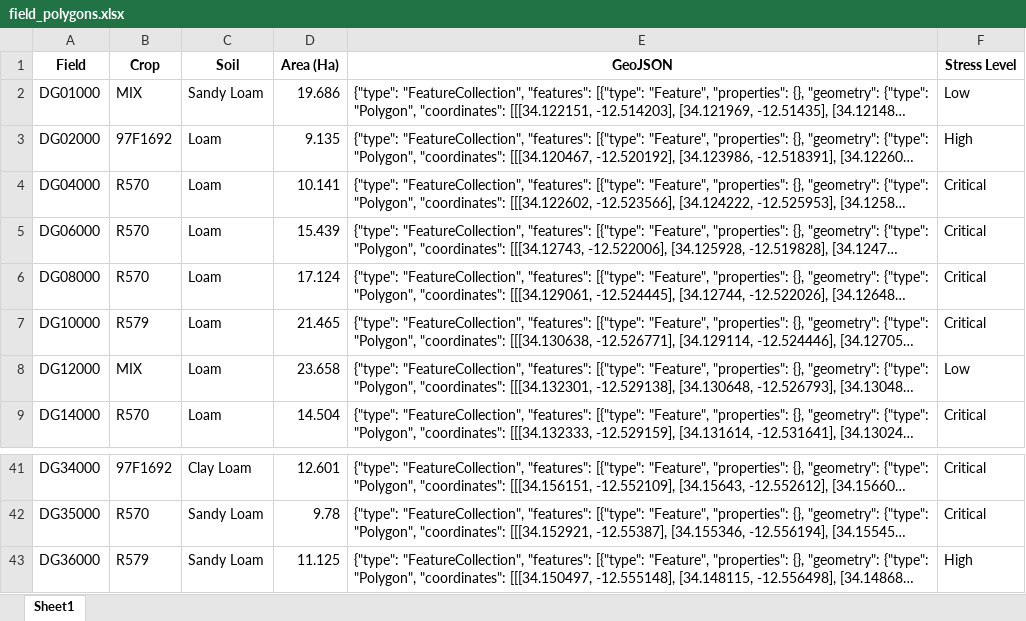
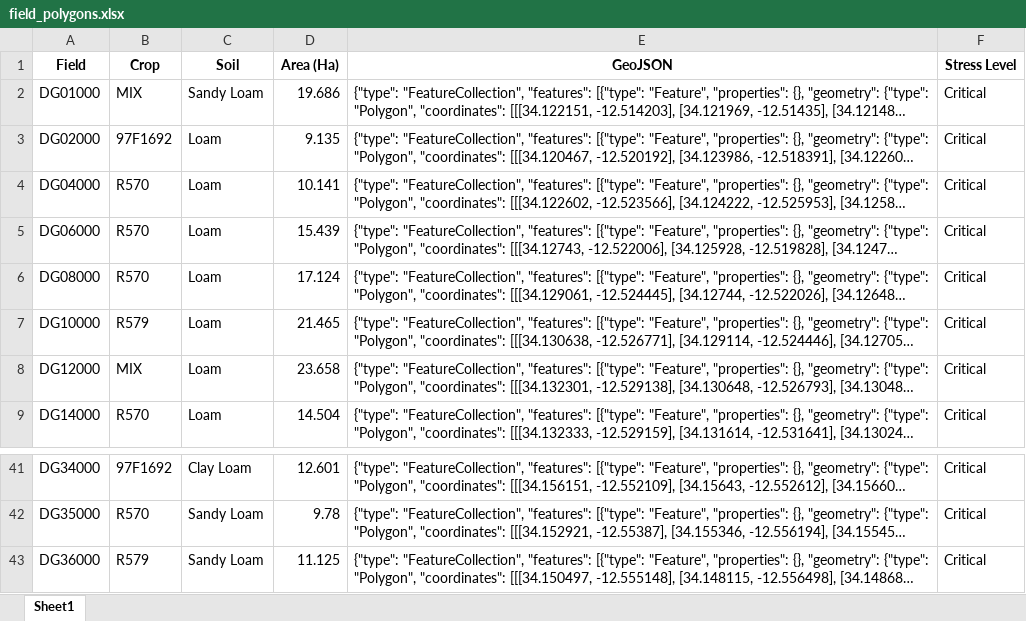
Before and after one commit to psibale/farm-management-system, an Excel workbook: data/field_polygons.xlsx, sheet Sheet1, drawn as a sheet; only a part is shown, gaps mark what is left out; long unchanged cells end in …; values as stored, in another font and other column widths than the file's, no borders; the diff covers the shown part only; the diff names each change by its address in the sheet, - before the commit and + after, or states it on an @@ line.

```diff
--- a/data/field_polygons.xlsx (sheet Sheet1)
+++ b/data/field_polygons.xlsx (sheet Sheet1)
-F2 (Stress Level): Low
+F2 (Stress Level): Critical
-F3 (Stress Level): High
+F3 (Stress Level): Critical
-F8 (Stress Level): Low
+F8 (Stress Level): Critical
-F43 (Stress Level): High
+F43 (Stress Level): Critical
```
Also changed, not shown: 13 edited cells elsewhere in this sheet, data/weather_data.xlsx, 6 other files.
